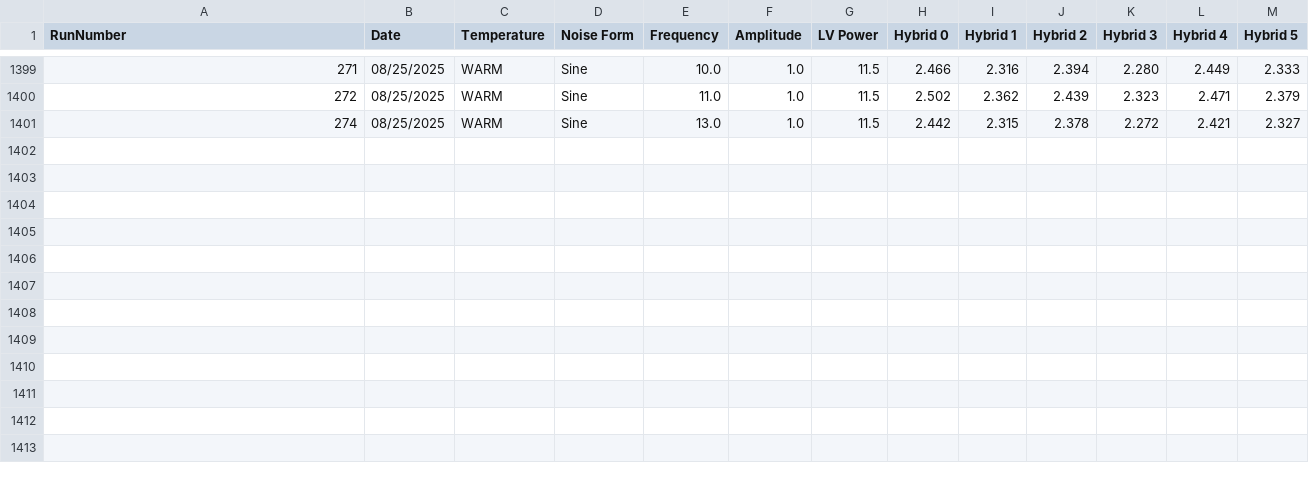
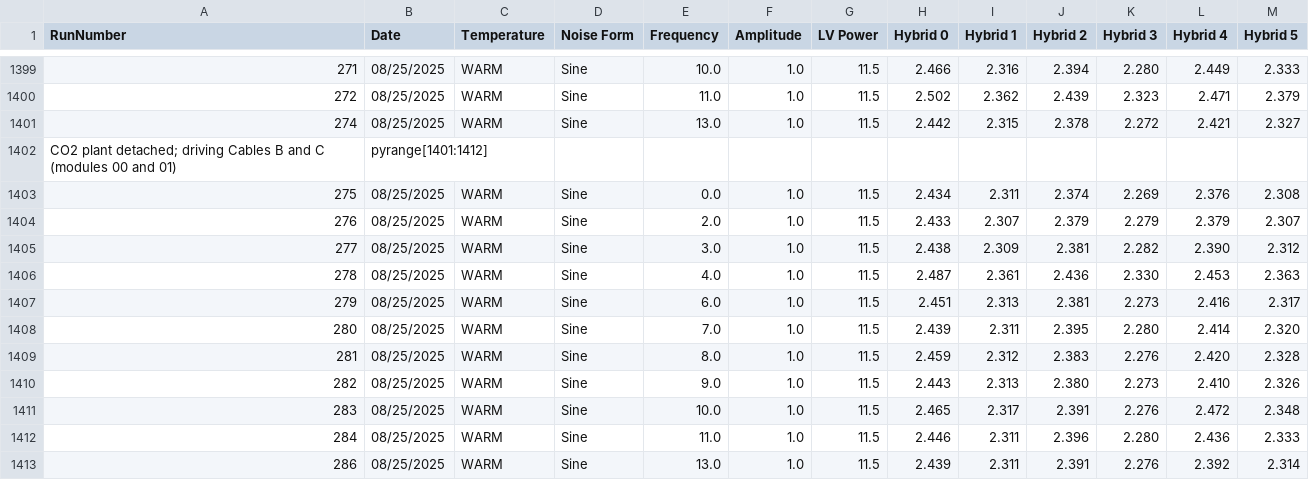
Before and after one commit to cosbyc/OT_noise_data, a CSV file: noiseData.csv, drawn as a sheet; only a part is shown, gaps mark what is left out; the diff names each change by its address in the sheet, - before the commit and + after, or states it on an @@ line.

Commit message:
Adding runs: CO2 plant detached; driving Cables B and C (modules 00 and 01)

```diff
--- a/noiseData.csv
+++ b/noiseData.csv
+row 1402: CO2 plant detached; driving Cables B and C (modules 00 and 01) | pyrange[1401:1412]
+row 1403: 275 | 08/25/2025 | WARM | Sine | 0.0 | 1.0 | 11.5 | 2.434 | 2.311 | 2.374 | 2.269 | 2.376 | 2.308
+row 1404: 276 | 08/25/2025 | WARM | Sine | 2.0 | 1.0 | 11.5 | 2.433 | 2.307 | 2.379 | 2.279 | 2.379 | 2.307
+row 1405: 277 | 08/25/2025 | WARM | Sine | 3.0 | 1.0 | 11.5 | 2.438 | 2.309 | 2.381 | 2.282 | 2.390 | 2.312
+row 1406: 278 | 08/25/2025 | WARM | Sine | 4.0 | 1.0 | 11.5 | 2.487 | 2.361 | 2.436 | 2.330 | 2.453 | 2.363
+row 1407: 279 | 08/25/2025 | WARM | Sine | 6.0 | 1.0 | 11.5 | 2.451 | 2.313 | 2.381 | 2.273 | 2.416 | 2.317
+row 1408: 280 | 08/25/2025 | WARM | Sine | 7.0 | 1.0 | 11.5 | 2.439 | 2.311 | 2.395 | 2.280 | 2.414 | 2.320
+row 1409: 281 | 08/25/2025 | WARM | Sine | 8.0 | 1.0 | 11.5 | 2.459 | 2.312 | 2.383 | 2.276 | 2.420 | 2.328
+row 1410: 282 | 08/25/2025 | WARM | Sine | 9.0 | 1.0 | 11.5 | 2.443 | 2.313 | 2.380 | 2.273 | 2.410 | 2.326
+row 1411: 283 | 08/25/2025 | WARM | Sine | 10.0 | 1.0 | 11.5 | 2.465 | 2.317 | 2.391 | 2.276 | 2.472 | 2.348
+row 1412: 284 | 08/25/2025 | WARM | Sine | 11.0 | 1.0 | 11.5 | 2.446 | 2.311 | 2.396 | 2.280 | 2.436 | 2.333
+row 1413: 286 | 08/25/2025 | WARM | Sine | 13.0 | 1.0 | 11.5 | 2.439 | 2.311 | 2.391 | 2.276 | 2.392 | 2.314
```
